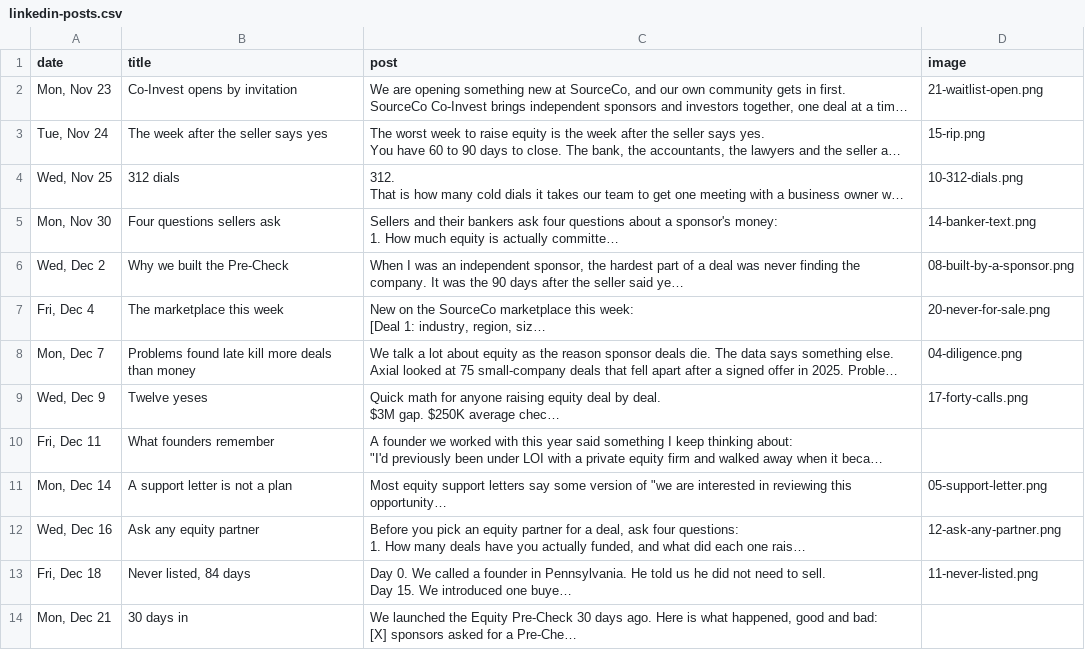
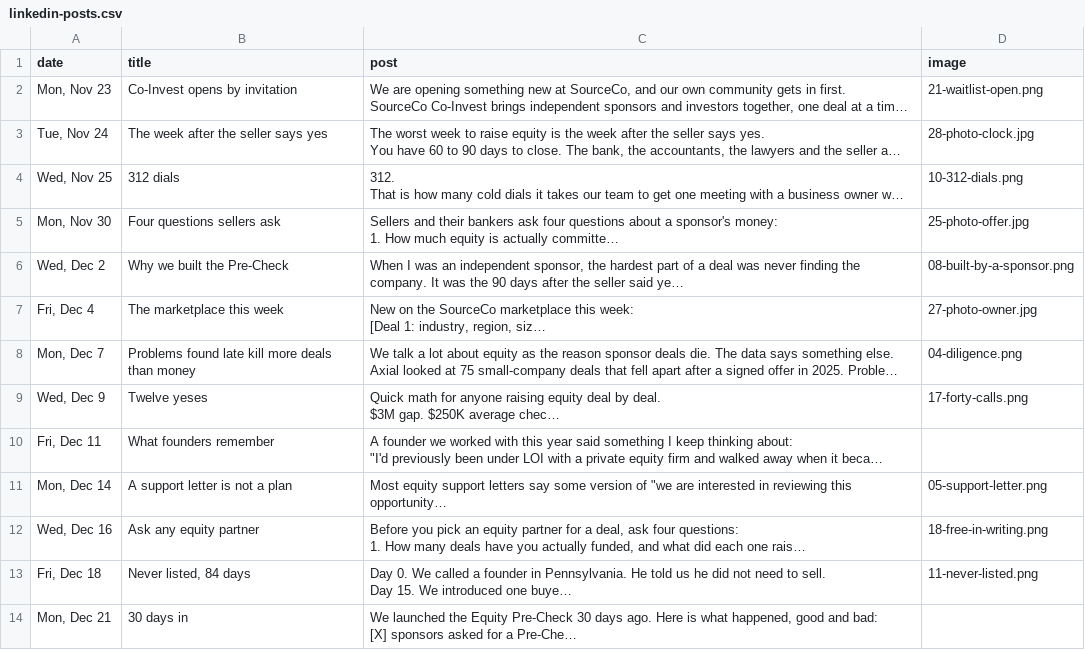
Before and after one commit to r354306-cloud/sourceco-coinvest, a CSV file: downloads/linkedin-posts.csv, drawn as a sheet; long unchanged cells end in …; the diff names each change by its address in the sheet, - before the commit and + after, or states it on an @@ line.

```diff
--- a/downloads/linkedin-posts.csv
+++ b/downloads/linkedin-posts.csv
-D3 (image): 15-rip.png
+D3 (image): 28-photo-clock.jpg
-D5 (image): 14-banker-text.png
+D5 (image): 25-photo-offer.jpg
-D7 (image): 20-never-for-sale.png
+D7 (image): 27-photo-owner.jpg
-D12 (image): 12-ask-any-partner.png
+D12 (image): 18-free-in-writing.png
```
Also changed, not shown: downloads/search-ads.csv, 1 other file.
